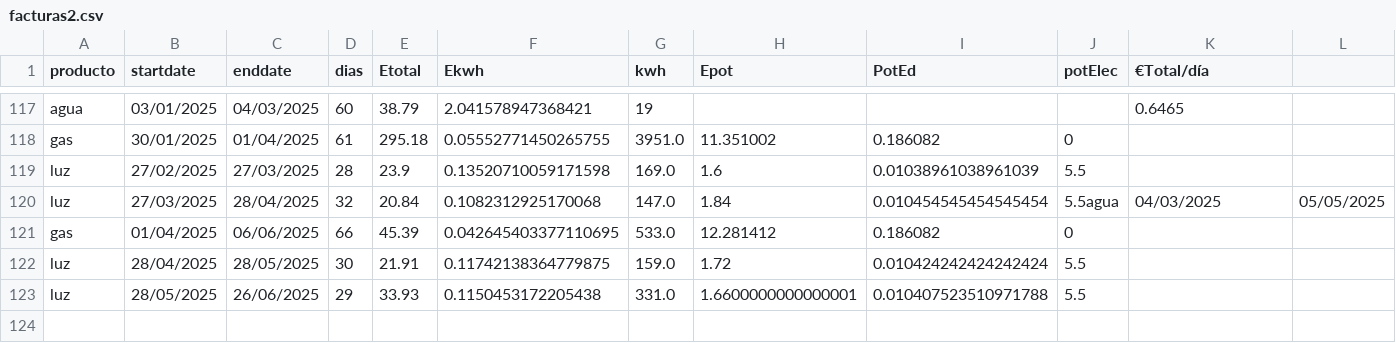
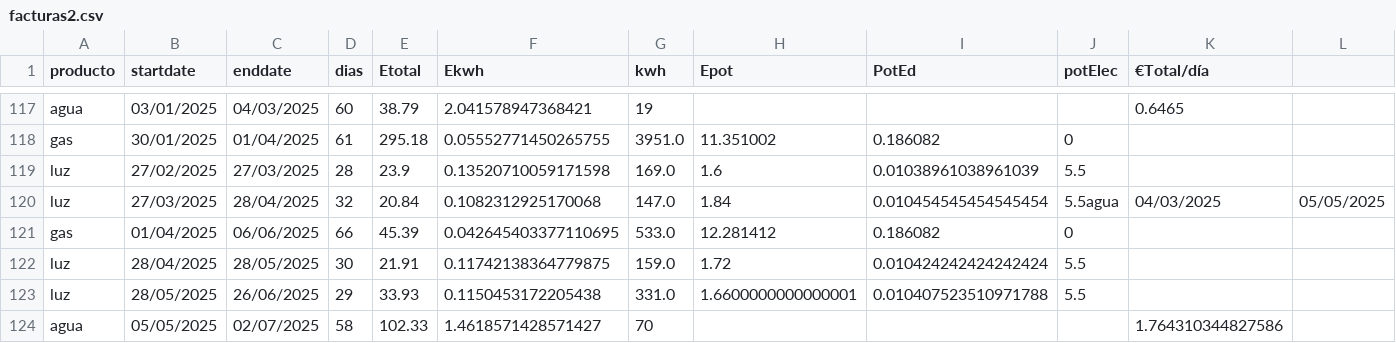
Before and after one commit to aiken88/CSV, a CSV file: facturas2.csv, drawn as a sheet; only a part is shown, gaps mark what is left out; rows hold the shown columns only; the diff names each change by its address in the sheet, - before the commit and + after, or states it on an @@ line.

Commit message:
Actualizacion de datos 31/07/2025

```diff
--- a/facturas2.csv
+++ b/facturas2.csv
+row 124: agua | 05/05/2025 | 02/07/2025 | 58 | 102.33 | 1.4618571428571427 | 70 |  |  |  | 1.764310344827586
```
